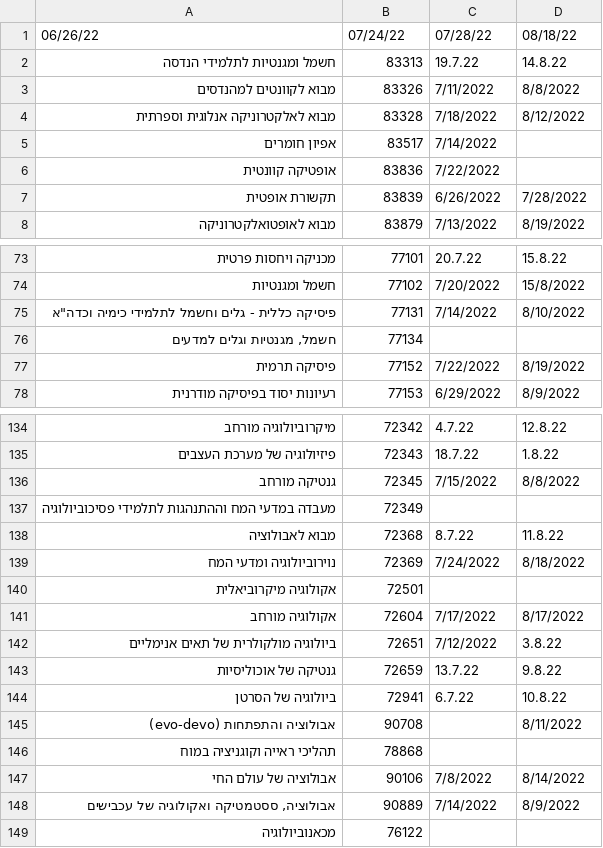
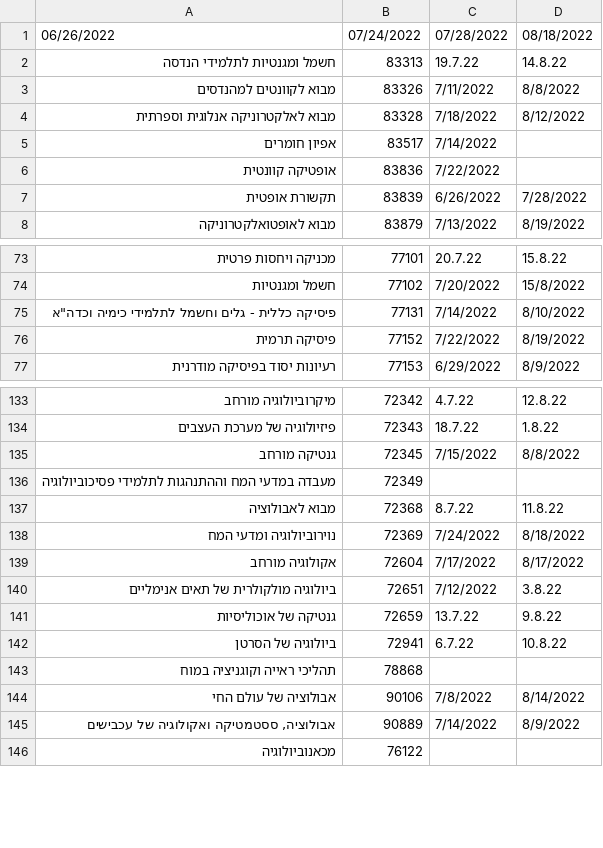
Before and after one commit to AviH0/Exam-Scheduler, a CSV file: data/sem_B_sol_human.csv, drawn as a sheet; only a part is shown, gaps mark what is left out.

```diff
--- a/data/sem_B_sol_human.csv
+++ b/data/sem_B_sol_human.csv
@@ -1,2 +1,2 @@
-06/26/22,07/24/22,07/28/22,08/18/22
+06/26/2022,07/24/2022,07/28/2022,08/18/2022
 חשמל ומגנטיות לתלמידי הנדסה,83313,19.7.22,14.8.22
@@ -75,3 +75,2 @@
 "פיסיקה כללית - גלים וחשמל לתלמידי כימיה וכדה""א",77131,7/14/2022,8/10/2022
-"חשמל, מגנטיות וגלים למדעים",77134,,
 פיסיקה תרמית,77152,7/22/2022,8/19/2022
@@ -139,3 +138,2 @@
 נוירוביולוגיה ומדעי המח,72369,7/24/2022,8/18/2022
-אקולוגיה מיקרוביאלית,72501,,
 אקולוגיה מורחב,72604,7/17/2022,8/17/2022
@@ -144,3 +142,2 @@
 ביולוגיה של הסרטן,72941,6.7.22,10.8.22
-אבולוציה והתפתחות (evo-devo),90708,,8/11/2022
 תהליכי ראייה וקוגניציה במוח ,78868,,
```
Also changed, not shown: data/courses_names_A.csv, data/courses_names_B.csv, 7 other files.
